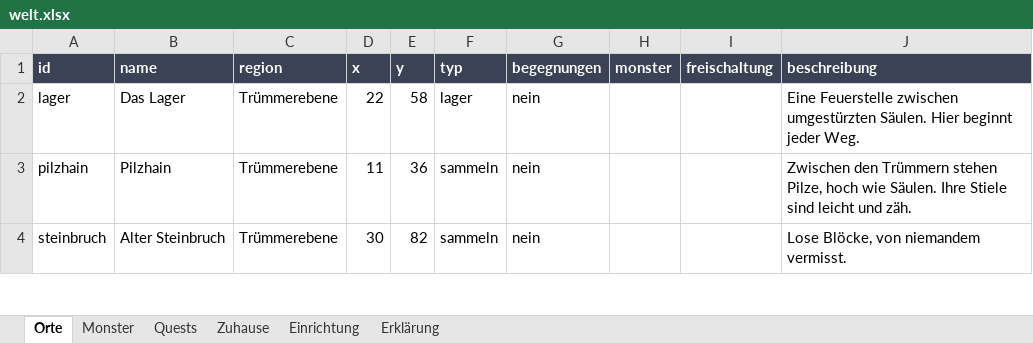
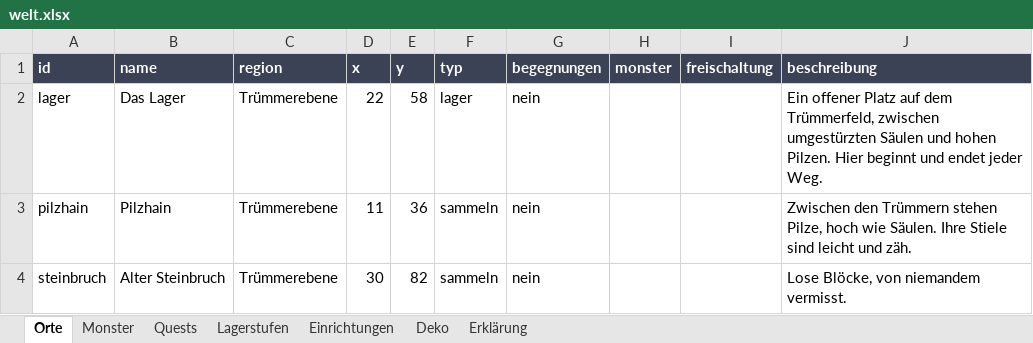
Before and after one commit to AlvaVanWilk/Envoy, an Excel workbook: data/welt.xlsx, sheet Orte, drawn as a sheet; only a part is shown; values as stored, in another font and other column widths than the file's, no borders; the diff names each change by its address in the sheet, - before the commit and + after, or states it on an @@ line.

```diff
--- a/data/welt.xlsx (sheet Orte)
+++ b/data/welt.xlsx (sheet Orte)
-sheet tab: Zuhause
+sheet tab: Lagerstufen
-sheet tab: Einrichtung
+sheet tab: Einrichtungen
+sheet tab: Deko
-J2 (beschreibung): Eine Feuerstelle zwischen umgestürzten Säulen. Hier beginnt jeder Weg.
+J2 (beschreibung): Ein offener Platz auf dem Trümmerfeld, zwischen umgestürzten Säulen und hohen Pilzen. Hier beginnt und endet jeder Weg.
```
Also changed, not shown: sheet Einrichtungen, sheet Lagerstufen, sheet Erklärung, sheet Quests, data/ausruestung.xlsx, 43 other files.
